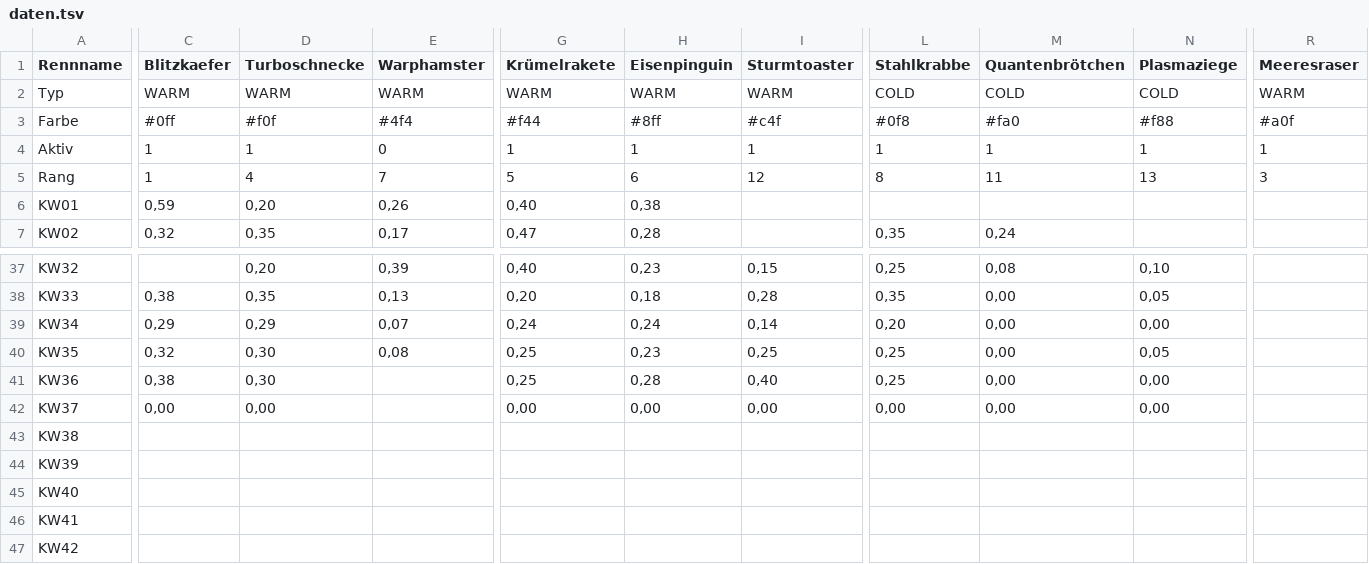
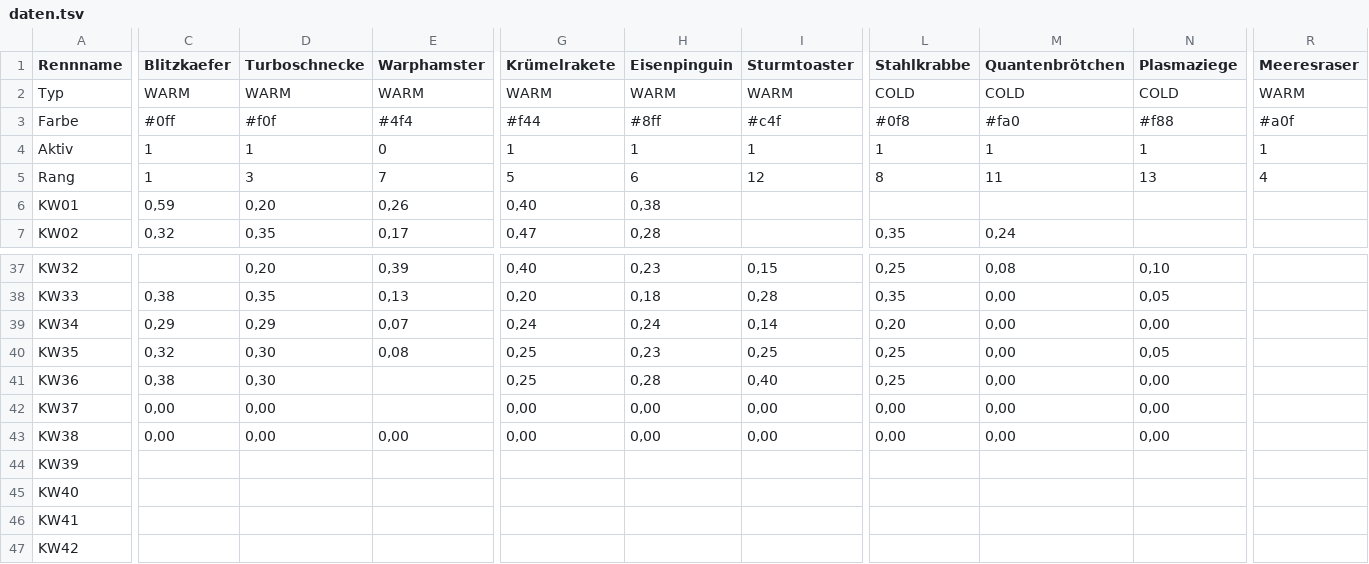
Before and after one commit to christianknoll-create/workflows, a TSV file: daten.tsv, drawn as a sheet; only a part is shown, gaps mark what is left out; the diff names each change by its address in the sheet, - before the commit and + after, or states it on an @@ line.

```diff
--- a/daten.tsv
+++ b/daten.tsv
-D5 (Turboschnecke): 4
+D5 (Turboschnecke): 3
-R5 (Meeresraser): 3
+R5 (Meeresraser): 4
-C43 (Blitzkaefer): (empty)
+C43 (Blitzkaefer): 0,00
-D43 (Turboschnecke): (empty)
+D43 (Turboschnecke): 0,00
-E43 (Warphamster): (empty)
+E43 (Warphamster): 0,00
-G43 (Krümelrakete): (empty)
+G43 (Krümelrakete): 0,00
-H43 (Eisenpinguin): (empty)
+H43 (Eisenpinguin): 0,00
-I43 (Sturmtoaster): (empty)
+I43 (Sturmtoaster): 0,00
-L43 (Stahlkrabbe): (empty)
+L43 (Stahlkrabbe): 0,00
-M43 (Quantenbrötchen): (empty)
+M43 (Quantenbrötchen): 0,00
-N43 (Plasmaziege): (empty)
+N43 (Plasmaziege): 0,00
```
